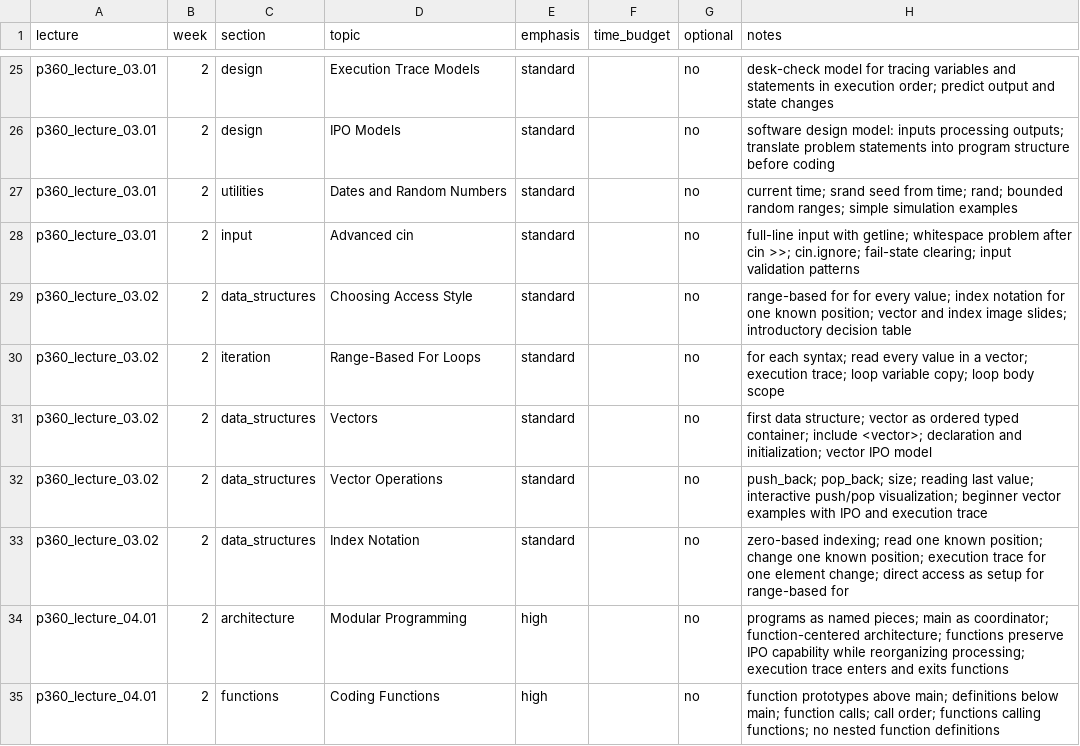
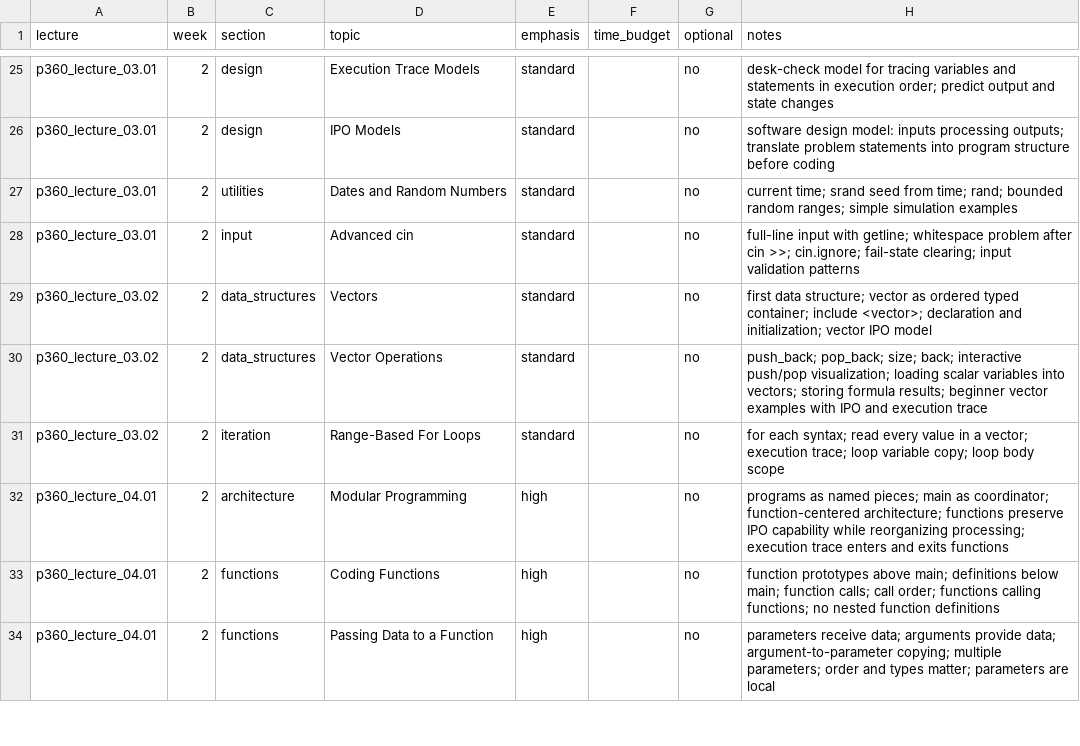
Before and after one commit to 9mytmh5z4p-sketch/CISP360, a CSV file: inventory.csv, drawn as a sheet; only a part is shown, gaps mark what is left out; the shorter side is filled out with more unchanged rows.

```diff
--- a/inventory.csv
+++ b/inventory.csv
@@ -28,7 +28,5 @@ p360_lecture_03.01,2,utilities,Dates and Random Numbers,standard,,no,current tim
 p360_lecture_03.01,2,input,Advanced cin,standard,,no,full-line input with getline; whitespace problem after cin >>; cin.ignore; fail-state clearing; input validation patterns
-p360_lecture_03.02,2,data_structures,Choosing Access Style,standard,,no,range-based for for every value; index notation for one known position; vector and index image slides; introductory decision table
+p360_lecture_03.02,2,data_structures,Vectors,standard,,no,first data structure; vector as ordered typed container; include <vector>; declaration and initialization; vector IPO model
+p360_lecture_03.02,2,data_structures,Vector Operations,standard,,no,push_back; pop_back; size; back; interactive push/pop visualization; loading scalar variables into vectors; storing formula results; beginner vector examples with IPO and execution trace
 p360_lecture_03.02,2,iteration,Range-Based For Loops,standard,,no,for each syntax; read every value in a vector; execution trace; loop variable copy; loop body scope
-p360_lecture_03.02,2,data_structures,Vectors,standard,,no,first data structure; vector as ordered typed container; include <vector>; declaration and initialization; vector IPO model
-p360_lecture_03.02,2,data_structures,Vector Operations,standard,,no,push_back; pop_back; size; reading last value; interactive push/pop visualization; beginner vector examples with IPO and execution trace
-p360_lecture_03.02,2,data_structures,Index Notation,standard,,no,zero-based indexing; read one known position; change one known position; execution trace for one element change; direct access as setup for range-based for
 p360_lecture_04.01,2,architecture,Modular Programming,high,,no,programs as named pieces; main as coordinator; function-centered architecture; functions preserve IPO capability while reorganizing processing; execution trace enters and exits functions
```
Also changed, not shown: 7 other files.
